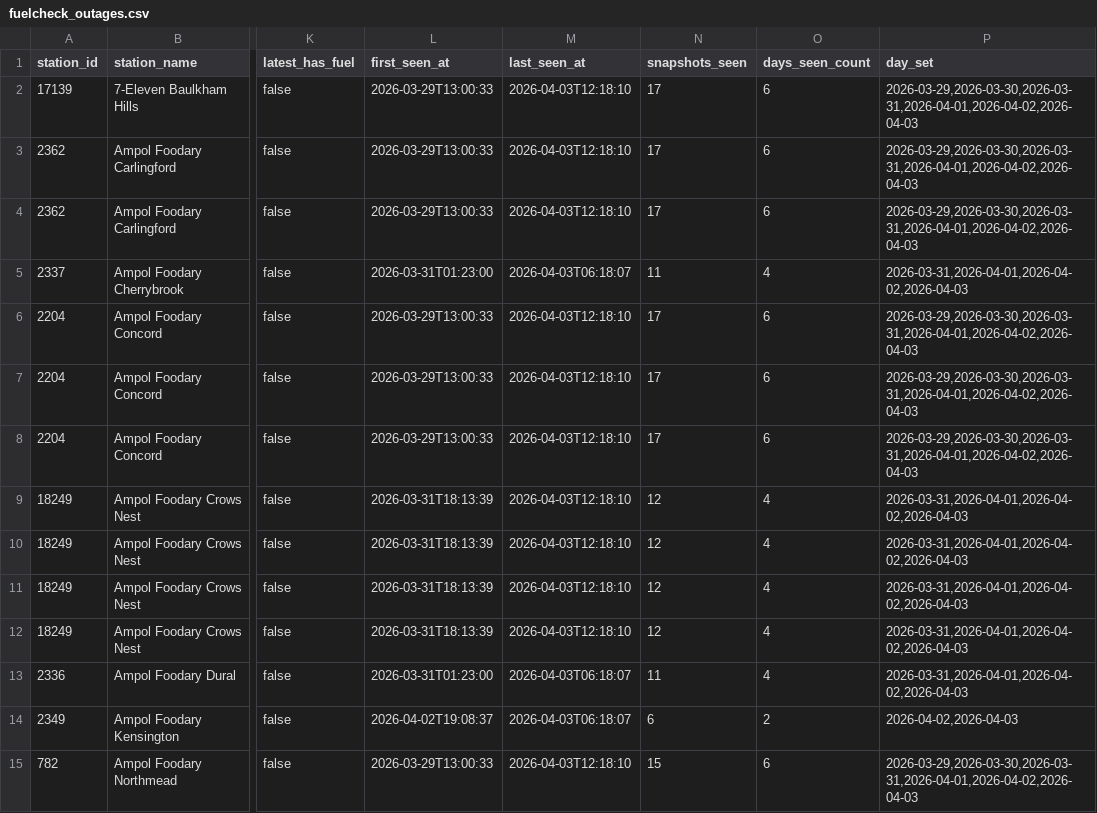
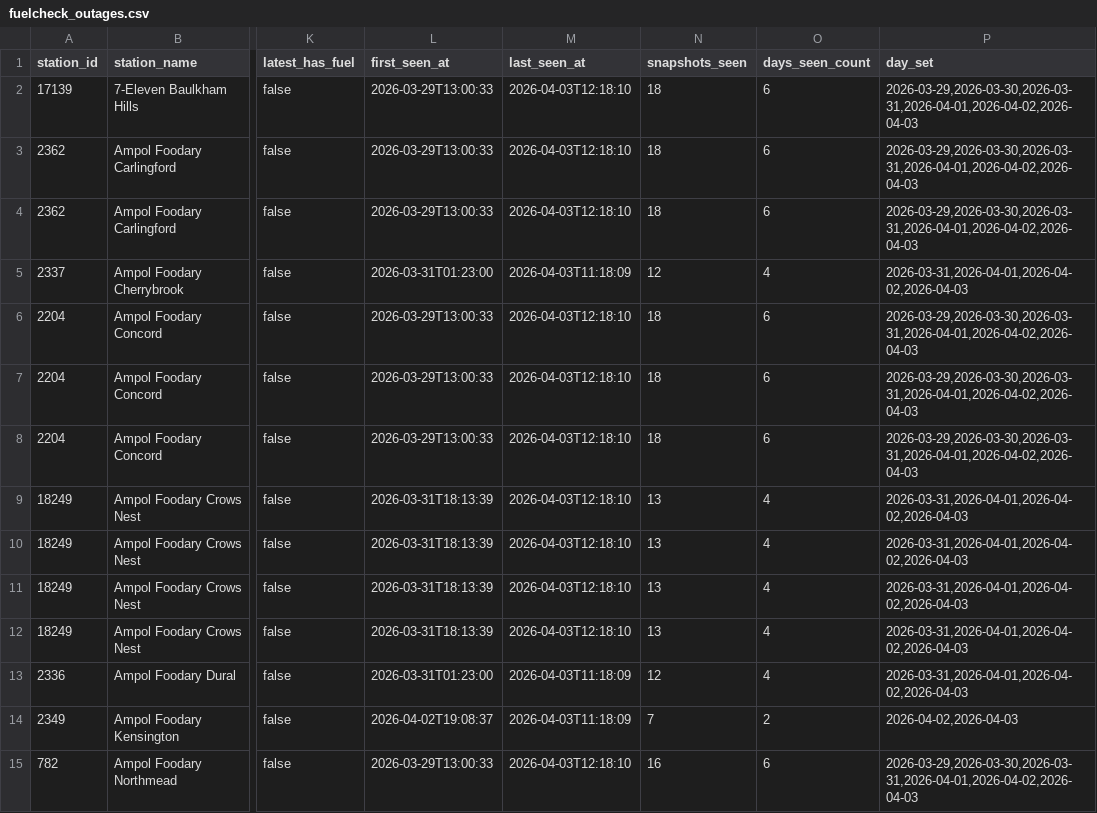
Before and after one commit to clobots/reFuel, a CSV file: data/clean/fuelcheck_outages.csv, drawn as a sheet; only a part is shown, gaps mark what is left out; the diff covers the shown part only; the diff names each change by its address in the sheet, - before the commit and + after, or states it on an @@ line.

Commit message:
Update FuelCheck prices (2026-04-03 22:18)

```diff
--- a/data/clean/fuelcheck_outages.csv
+++ b/data/clean/fuelcheck_outages.csv
-N2:N4 (snapshots_seen): 17
+N2:N4 (snapshots_seen): 18
-M5 (last_seen_at): 2026-04-03T06:18:07
+M5 (last_seen_at): 2026-04-03T11:18:09
-N5 (snapshots_seen): 11
+N5 (snapshots_seen): 12
-N6:N8 (snapshots_seen): 17
+N6:N8 (snapshots_seen): 18
-N9:N12 (snapshots_seen): 12
+N9:N12 (snapshots_seen): 13
-M13:M14 (last_seen_at): 2026-04-03T06:18:07
+M13:M14 (last_seen_at): 2026-04-03T11:18:09
-N13 (snapshots_seen): 11
+N13 (snapshots_seen): 12
-N14 (snapshots_seen): 6
+N14 (snapshots_seen): 7
-N15 (snapshots_seen): 15
+N15 (snapshots_seen): 16
```
Also changed, not shown: 2 added rows and 27 edited cells elsewhere in this file, data/clean/fuelcheck_history_dataset.csv, data/clean/fuelcheck_stations.csv, 8 other files.
